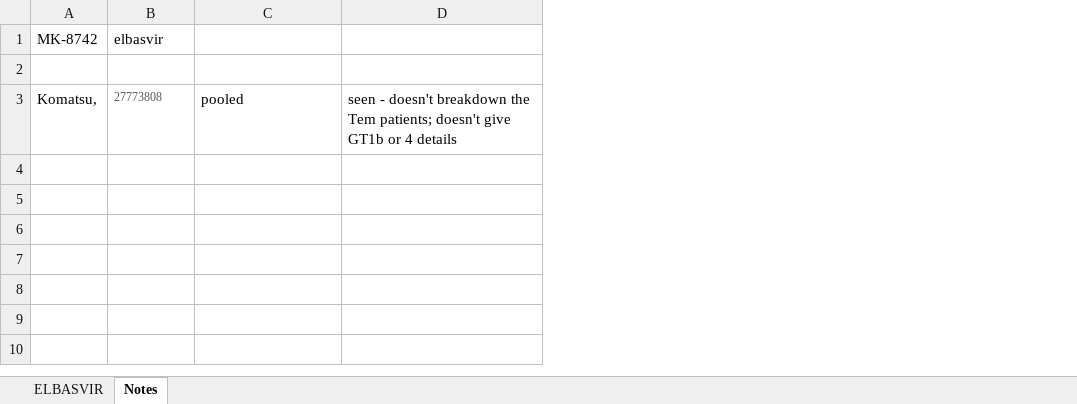
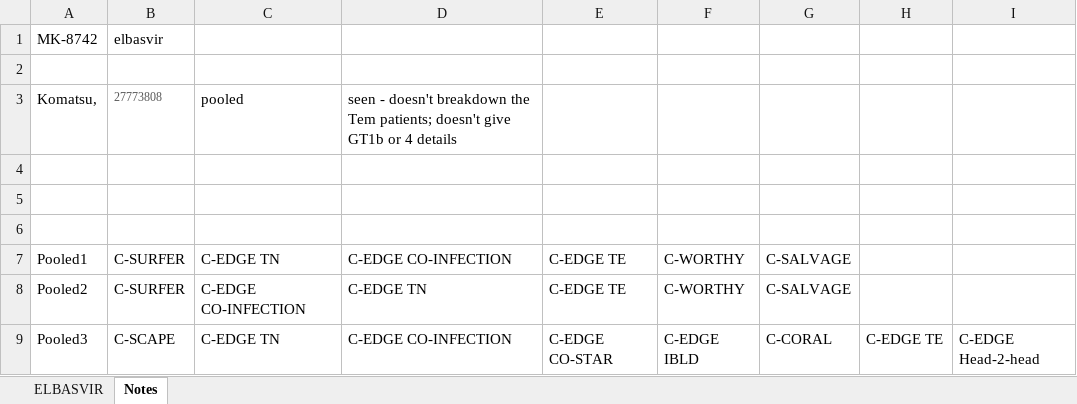
Before and after one commit to giffordlabcvr/PHE-HCV-DRUG-RESISTANCE, an Excel workbook: tabular/contributed/181215 EBR TABLE.xlsx, sheet Notes, drawn as a sheet; values as stored, in another font and other column widths than the file's, no borders; the diff names each change by its address in the sheet, - before the commit and + after, or states it on an @@ line.

```diff
--- a/tabular/contributed/181215 EBR TABLE.xlsx (sheet Notes)
+++ b/tabular/contributed/181215 EBR TABLE.xlsx (sheet Notes)
+column E, empty
+column F, empty
+column G, empty
+column H, empty
+column I, empty
+row 4: (empty)
+row 5: (empty)
+row 6: (empty)
+row 7: Pooled1 | C-SURFER | C-EDGE TN | C-EDGE CO-INFECTION | C-EDGE TE | C-WORTHY | C-SALVAGE
+row 8: Pooled2 | C-SURFER | C-EDGE CO-INFECTION | C-EDGE TN | C-EDGE TE | C-WORTHY | C-SALVAGE
+row 9: Pooled3 | C‐SCAPE | C-EDGE TN | C-EDGE CO-INFECTION | C-EDGE CO-STAR | C‐EDGE IBLD | C-CORAL | C-EDGE TE | C‐EDGE Head‐2‐head
```
Also changed, not shown: sheet ELBASVIR, tabular/contributed/clinicalTrials.xlsx, tabular/contributed/drugs.xlsx, 9 other files.
